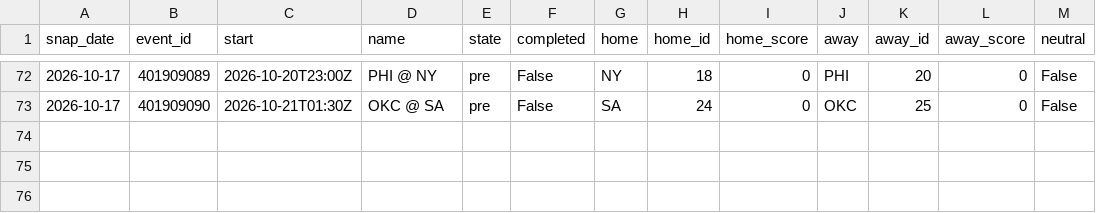
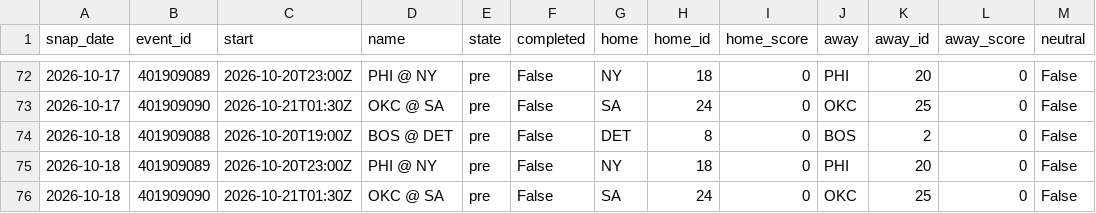
Before and after one commit to azcal/mbm-data, a CSV file: states/nba/slate_2026-10.csv, drawn as a sheet; only a part is shown, gaps mark what is left out; the diff names each change by its address in the sheet, - before the commit and + after, or states it on an @@ line.

```diff
--- a/states/nba/slate_2026-10.csv
+++ b/states/nba/slate_2026-10.csv
+row 74: 2026-10-18 | 401909088 | 2026-10-20T19:00Z | BOS @ DET | pre | False | DET | 8 | 0 | BOS | 2 | 0 | False
+row 75: 2026-10-18 | 401909089 | 2026-10-20T23:00Z | PHI @ NY | pre | False | NY | 18 | 0 | PHI | 20 | 0 | False
+row 76: 2026-10-18 | 401909090 | 2026-10-21T01:30Z | OKC @ SA | pre | False | SA | 24 | 0 | OKC | 25 | 0 | False
```
Also changed, not shown: states/ncaaf/injuries_2026-10.csv, states/ncaaf/slate_2026-10.csv, 9 other files.
